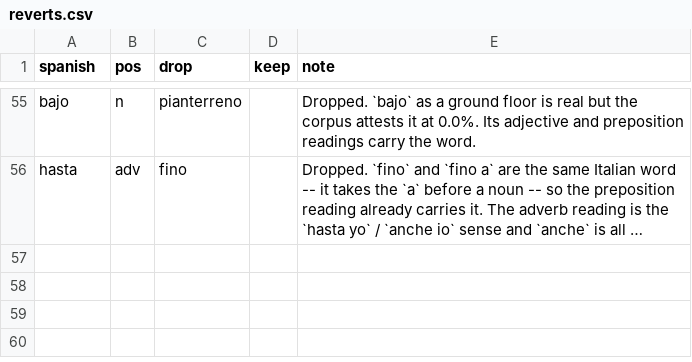
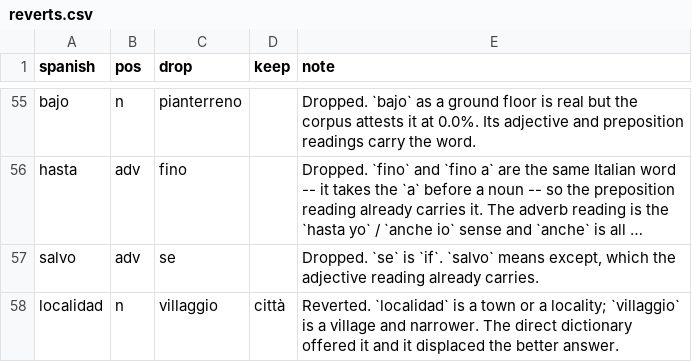
Before and after one commit to RachelCol/spanish_app, a CSV file: content/reverts.csv, drawn as a sheet; only a part is shown, gaps mark what is left out; long unchanged cells end in …; the diff names each change by its address in the sheet, - before the commit and + after, or states it on an @@ line.

Commit message:
A Spanish-Italian dictionary with no English in the middle
The Italian and Spanish Wiktionary editions list each other's words directly,
tagged by sense. Merged in both directions that is 14,501 Spanish words --
the first source we have that never goes through English, which was the point
of the exercise.

It agrees with 88% of the deck it has an opinion on. That is the useful
result: an independent source, built by other people through another route,
confirms nearly nine in ten pairings. Coverage is 67%, so it cannot replace
anything; it joins Apertium and the English pivot as a third proposer, and the
corpus still decides. Sources do not vote -- they pool candidates.

85 senses added, most of them second meanings that were simply missing:
acta gains verbale, acordar concordare, alquilar noleggiare, ayuntamiento
municipio, caballero gentiluomo. Three real corrections: alla becomes là,
molestar becomes disturbare rather than molestare, which in Italian is to
harass, and mata becomes cespuglio.

Three bugs it exposed, all of which predate it:

Capitalisation was a coin toss. `cosa` and `Cosa` collapse to one bare form
and wordfreq scores them identically, so the canonical spelling was whichever
the set yielded first -- and adding a dictionary changed the set. Ten cards
had capitalised answers. The tie-break is deterministic now.

The check that stops glue being the meaning of a noun sits behind the
part-of-speech match, so a source that supplies a part of speech skips it.
That let `algo` take `qualcosa`, a pronoun, as an adverb. The direct
dictionary's tags describe its own entry, not which Spanish reading the answer
belongs to, so it offers candidates untagged, like the English pivot.

Moving that check in front instead was worse: `mentre` is tagged cnj and
`stesso` det, so it removed `mientras` and `mismo`, both first-band words.

```diff
--- a/content/reverts.csv
+++ b/content/reverts.csv
+row 57: salvo | adv | se |  | Dropped. `se` is `if`. `salvo` means except, which the adjective reading already carries.
+row 58: localidad | n | villaggio | città | Reverted. `localidad` is a town or a locality; `villaggio` is a village and narrower. The direct dictionary offered it and it displaced the better answer.
```
Also changed, not shown: content/excluded.csv, 9 other files.
